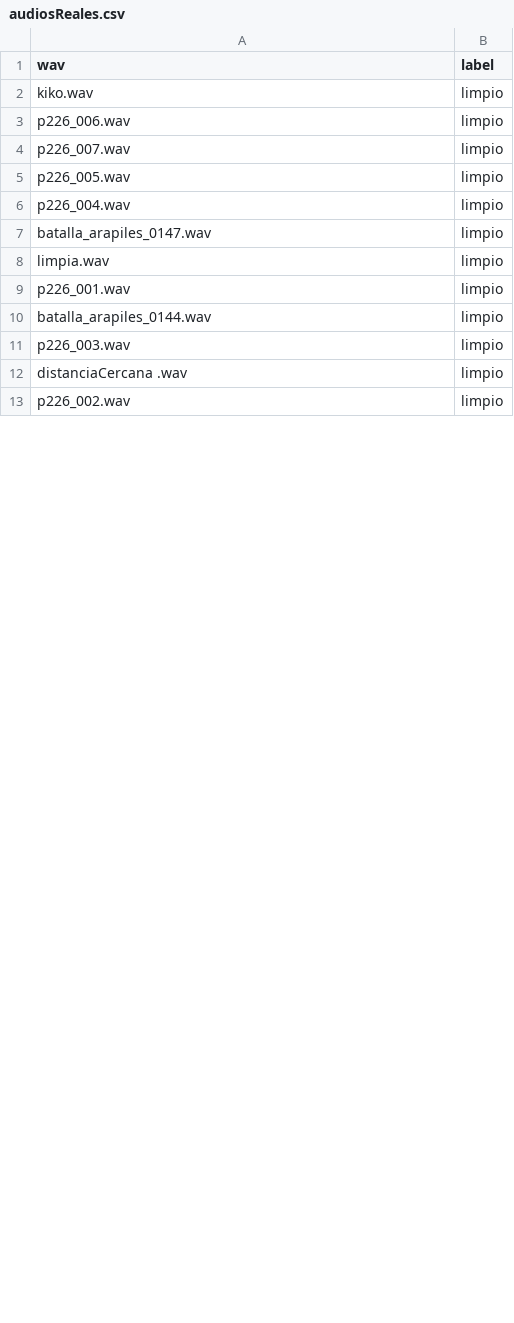
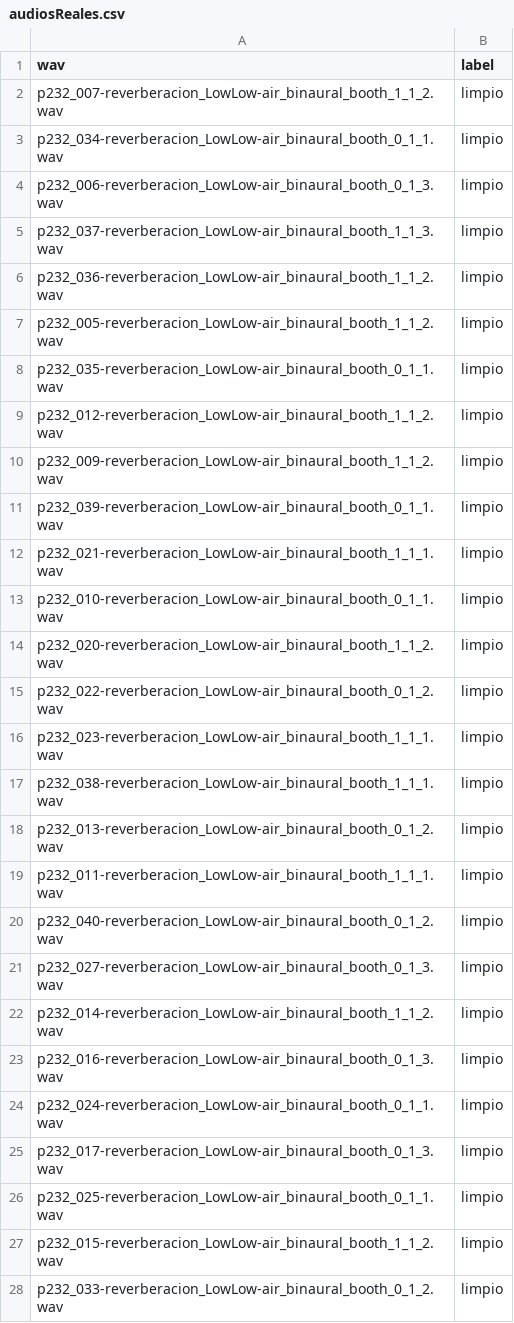
Before and after one commit to alexgomezalanis/cnn-rnn-spoof-detection, a CSV file: protocols/audiosReales.csv, drawn as a sheet; only a part is shown; the diff covers the shown part only.

Commit message:
...

```diff
--- a/protocols/audiosReales.csv
+++ b/protocols/audiosReales.csv
@@ -1,13 +1,28 @@
 wav,label
-kiko.wav,limpio
-p226_006.wav,limpio
-p226_007.wav,limpio
-p226_005.wav,limpio
-p226_004.wav,limpio
-batalla_arapiles_0147.wav,limpio
-limpia.wav,limpio
-p226_001.wav,limpio
-batalla_arapiles_0144.wav,limpio
-p226_003.wav,limpio
-distanciaCercana .wav,limpio
-p226_002.wav,limpio
+p232_007-reverberacion_LowLow-air_binaural_booth_1_1_2.wav,limpio
+p232_034-reverberacion_LowLow-air_binaural_booth_0_1_1.wav,limpio
+p232_006-reverberacion_LowLow-air_binaural_booth_0_1_3.wav,limpio
+p232_037-reverberacion_LowLow-air_binaural_booth_1_1_3.wav,limpio
+p232_036-reverberacion_LowLow-air_binaural_booth_1_1_2.wav,limpio
+p232_005-reverberacion_LowLow-air_binaural_booth_1_1_2.wav,limpio
+p232_035-reverberacion_LowLow-air_binaural_booth_0_1_1.wav,limpio
+p232_012-reverberacion_LowLow-air_binaural_booth_1_1_2.wav,limpio
+p232_009-reverberacion_LowLow-air_binaural_booth_1_1_2.wav,limpio
+p232_039-reverberacion_LowLow-air_binaural_booth_0_1_1.wav,limpio
+p232_021-reverberacion_LowLow-air_binaural_booth_1_1_1.wav,limpio
+p232_010-reverberacion_LowLow-air_binaural_booth_0_1_1.wav,limpio
+p232_020-reverberacion_LowLow-air_binaural_booth_1_1_2.wav,limpio
+p232_022-reverberacion_LowLow-air_binaural_booth_0_1_2.wav,limpio
+p232_023-reverberacion_LowLow-air_binaural_booth_1_1_1.wav,limpio
+p232_038-reverberacion_LowLow-air_binaural_booth_1_1_1.wav,limpio
+p232_013-reverberacion_LowLow-air_binaural_booth_0_1_2.wav,limpio
+p232_011-reverberacion_LowLow-air_binaural_booth_1_1_1.wav,limpio
+p232_040-reverberacion_LowLow-air_binaural_booth_0_1_2.wav,limpio
+p232_027-reverberacion_LowLow-air_binaural_booth_0_1_3.wav,limpio
+p232_014-reverberacion_LowLow-air_binaural_booth_1_1_2.wav,limpio
+p232_016-reverberacion_LowLow-air_binaural_booth_0_1_3.wav,limpio
+p232_024-reverberacion_LowLow-air_binaural_booth_0_1_1.wav,limpio
+p232_017-reverberacion_LowLow-air_binaural_booth_0_1_3.wav,limpio
+p232_025-reverberacion_LowLow-air_binaural_booth_0_1_1.wav,limpio
+p232_015-reverberacion_LowLow-air_binaural_booth_1_1_2.wav,limpio
+p232_033-reverberacion_LowLow-air_binaural_booth_0_1_2.wav,limpio
```
Also changed, not shown: 1 added row and 8 edited cells elsewhere in this file.
